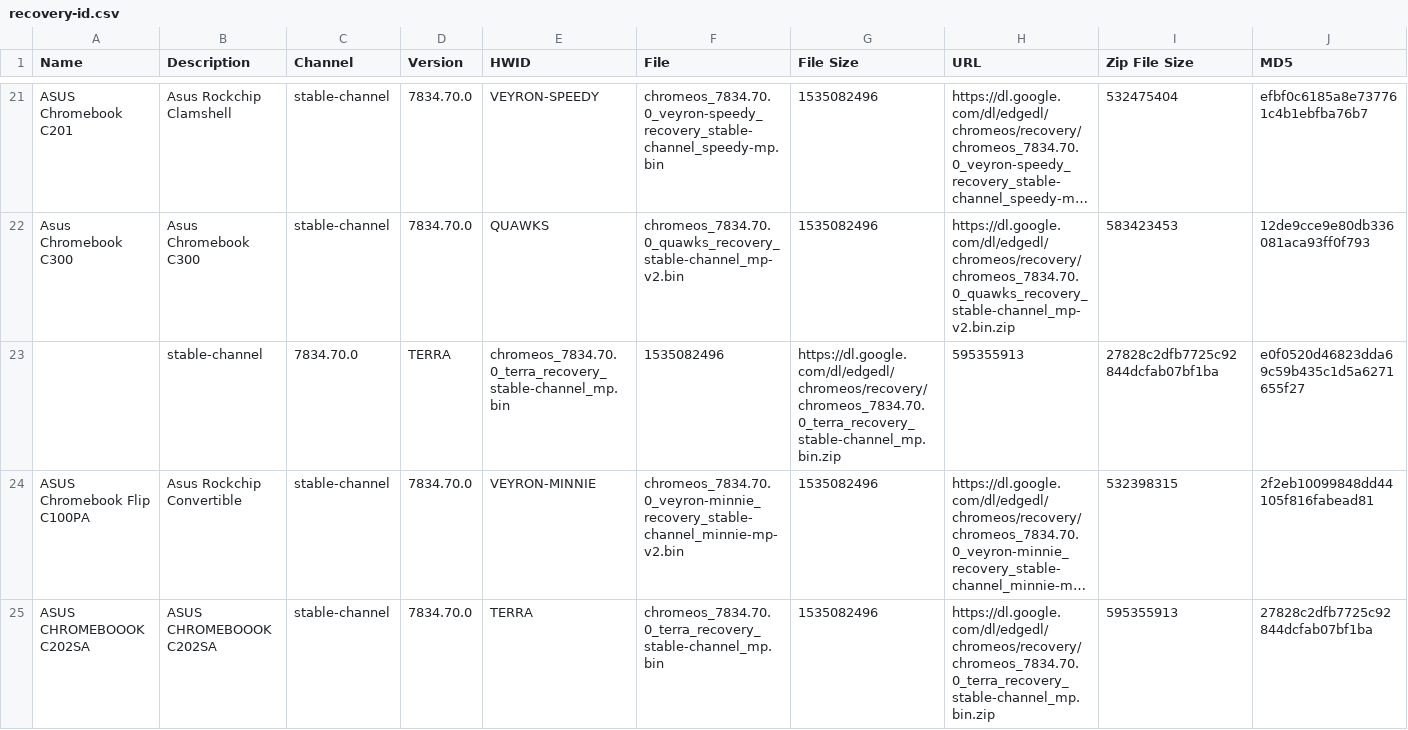
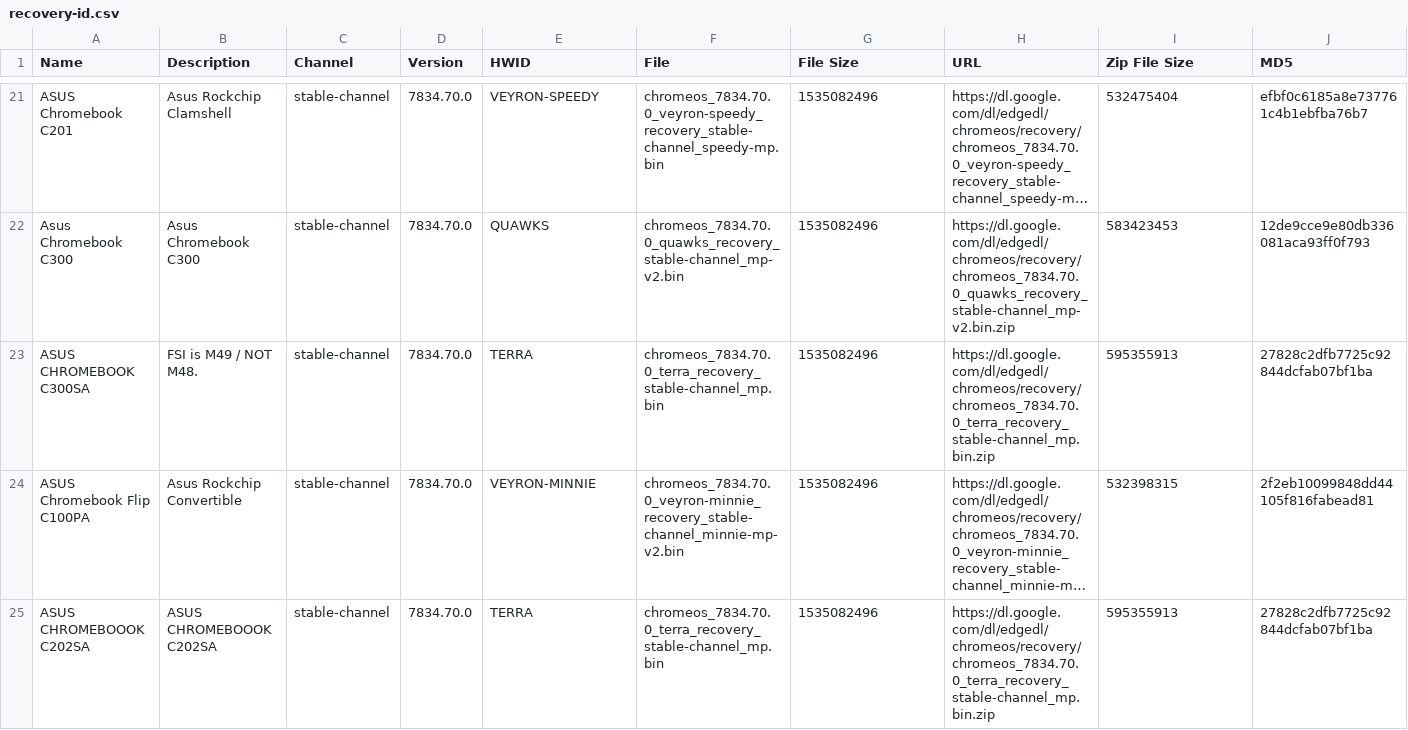
Before and after one commit to DennisLfromGA/CBC-Projects, a CSV file: recovery-id.csv, drawn as a sheet; only a part is shown, gaps mark what is left out; long unchanged cells end in …; removed rows and columns are numbered as before the commit, all else as after; rows hold the shown columns only; the diff names each change by its address in the sheet, - before the commit and + after, or states it on an @@ line.

Commit message:
Update recovery-id.csv
Fix format glitches.

```diff
--- a/recovery-id.csv
+++ b/recovery-id.csv
-row 23:  | stable-channel | 7834.70.0 | TERRA | chromeos_7834.70.0_terra_recovery_stable-channel_mp.bin | 1535082496 | https://dl.google.com/dl/edgedl/chromeos/recovery/chromeos_7834.70.0_terra_recovery_stable-channel_mp.bin.zip | 595355913 | 27828c2dfb7725c92844dcfab07bf1ba | e0f0520d46823dda69c59b435c1d5a6271655f27
+row 23: ASUS CHROMEBOOK C300SA | FSI is M49 / NOT M48. | stable-channel | 7834.70.0 | TERRA | chromeos_7834.70.0_terra_recovery_stable-channel_mp.bin | 1535082496 | https://dl.google.com/dl/edgedl/chromeos/recovery/chromeos_7834.70.0_terra_recovery_stable-channel_mp.bin.zip | 595355913 | 27828c2dfb7725c92844dcfab07bf1ba
```
